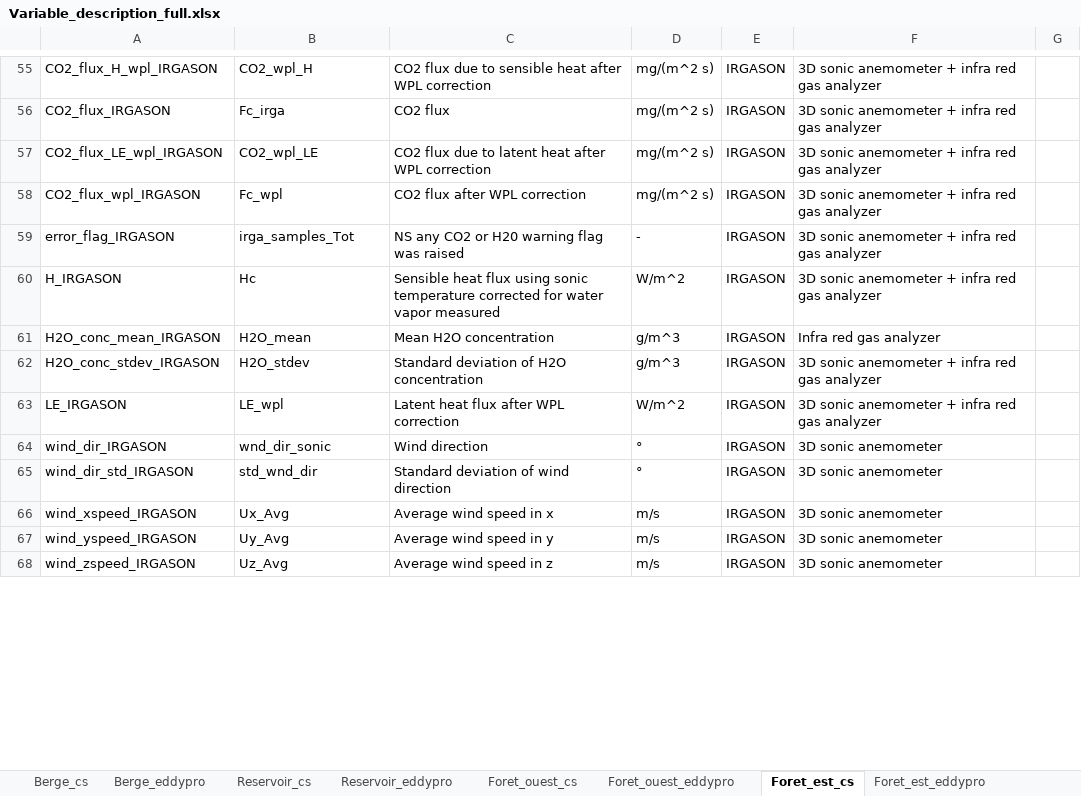
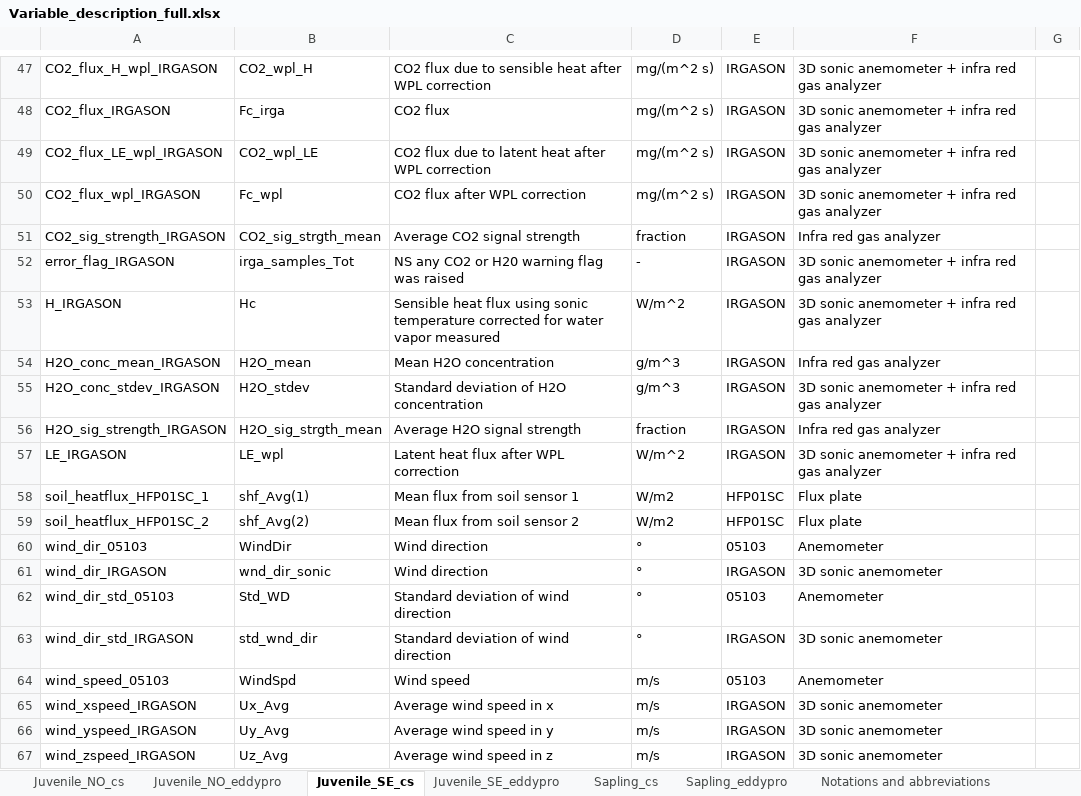
Before and after one commit to AntoineThiboult/Ro2_data_worflow, an Excel workbook: Resources/Variable_description_full.xlsx, sheet Juvenile_SE_cs, drawn as a sheet; only a part is shown, gaps mark what is left out; values as stored, in another font and other column widths than the file's, no borders; the diff covers the shown part only; the diff names each change by its address in the sheet, - before the commit and + after, or states it on an @@ line.

```diff
--- a/Resources/Variable_description_full.xlsx (sheet Juvenile_SE_cs)
+++ b/Resources/Variable_description_full.xlsx (sheet Juvenile_SE_cs)
-sheet tab: Berge_cs
+sheet tab: Sapling_cs
-sheet tab: Berge_eddypro
+sheet tab: Sapling_eddypro
-sheet tab: Foret_ouest_cs
+sheet tab: Juvenile_NO_cs
-sheet tab: Foret_ouest_eddypro
+sheet tab: Juvenile_NO_eddypro
-sheet tab: Foret_est_cs
+sheet tab: Juvenile_SE_cs
-sheet tab: Foret_est_eddypro
+sheet tab: Juvenile_SE_eddypro
-sheet tab: Reservoir_cs
-sheet tab: Reservoir_eddypro
@@ sheet tab order changed: Juvenile_NO_cs | Juvenile_NO_eddypro | Juvenile_SE_cs | Juvenile_SE_eddypro | Sapling_cs | Sapling_eddypro | Notations and abbreviations @@
+row 51: CO2_sig_strength_IRGASON | CO2_sig_strgth_mean | Average CO2 signal strength | fraction | IRGASON | Infra red gas analyzer
+row 56: H2O_sig_strength_IRGASON | H2O_sig_strgth_mean | Average H2O signal strength | fraction | IRGASON | Infra red gas analyzer
+row 58: soil_heatflux_HFP01SC_1 | shf_Avg(1) | Mean flux from soil sensor 1 | W/m2 | HFP01SC | Flux plate
+row 59: soil_heatflux_HFP01SC_2 | shf_Avg(2) | Mean flux from soil sensor 2 | W/m2 | HFP01SC | Flux plate
+row 60: wind_dir_05103 | WindDir | Wind direction | ° | 05103 | Anemometer
+row 62: wind_dir_std_05103 | Std_WD | Standard deviation of wind direction | ° | 05103 | Anemometer
+row 64: wind_speed_05103 | WindSpd | Wind speed | m/s | 05103 | Anemometer
```
Also changed, not shown: 77 added rows, 30 removed rows, 50 edited cells and cell formats elsewhere in this sheet, sheet Sapling_cs, sheet Juvenile_NO_cs, sheet Juvenile_NO_eddypro, sheet Sapling_eddypro, sheet Juvenile_SE_eddypro, other sheet tabs, 2 other files.
